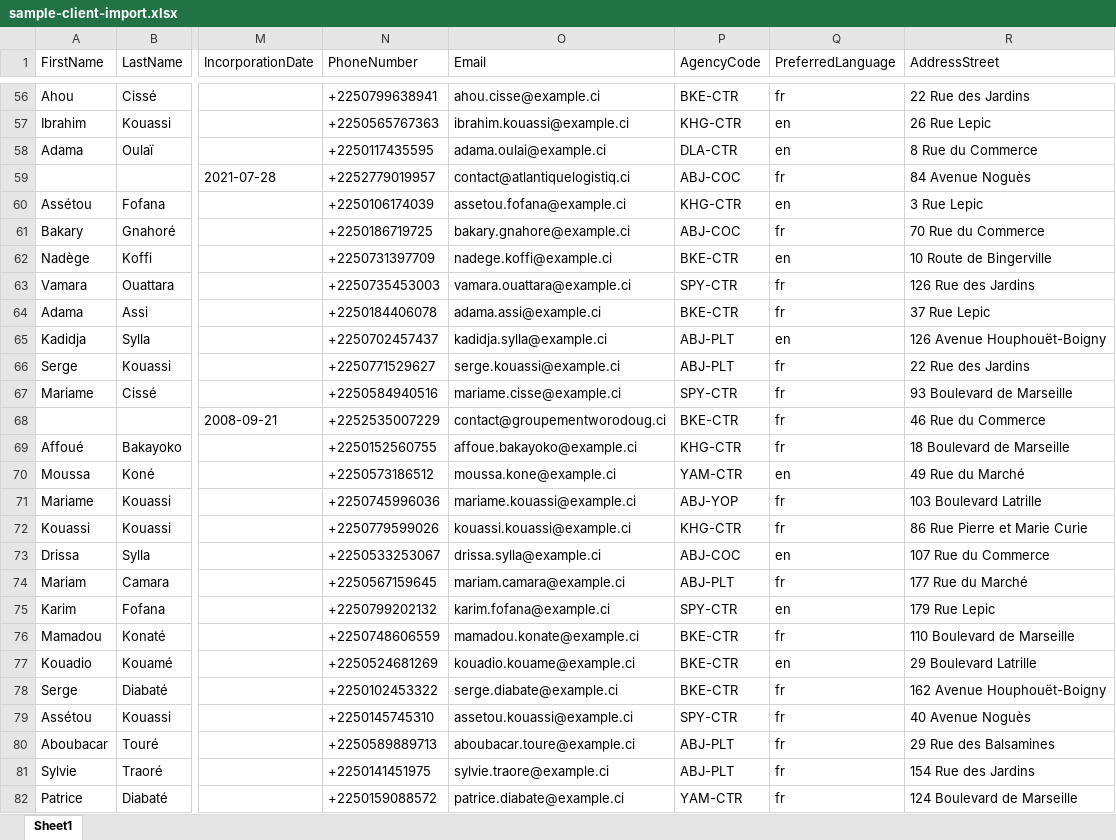
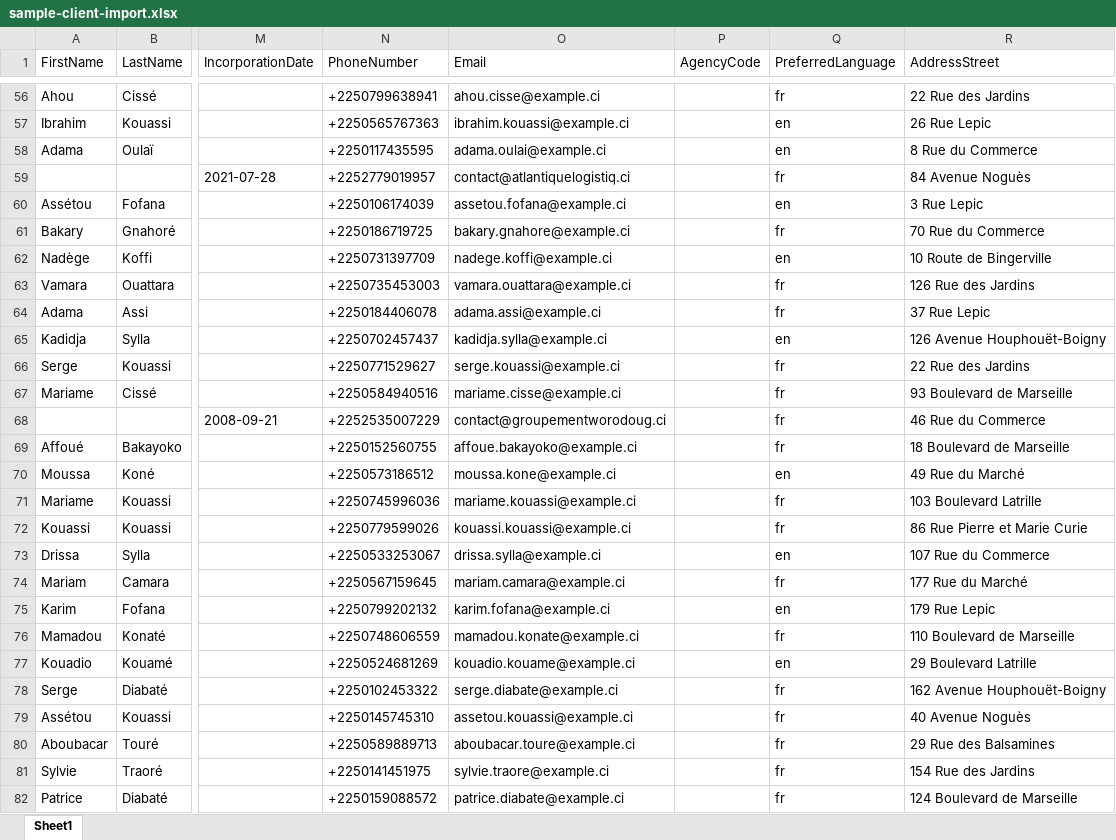
Before and after one commit to ognanshissi/SankoreCRM-API, an Excel workbook: docs/sample-client-import.xlsx, sheet Sheet1, drawn as a sheet; only a part is shown, gaps mark what is left out; values as stored, in another font and other column widths than the file's, no borders; the diff covers the shown part only; the diff names each change by its address in the sheet, - before the commit and + after, or states it on an @@ line.

```diff
--- a/docs/sample-client-import.xlsx (sheet Sheet1)
+++ b/docs/sample-client-import.xlsx (sheet Sheet1)
-P56 (AgencyCode): BKE-CTR
+P56 (AgencyCode): (empty)
-P57 (AgencyCode): KHG-CTR
+P57 (AgencyCode): (empty)
-P58 (AgencyCode): DLA-CTR
+P58 (AgencyCode): (empty)
-P59 (AgencyCode): ABJ-COC
+P59 (AgencyCode): (empty)
-P60 (AgencyCode): KHG-CTR
+P60 (AgencyCode): (empty)
-P61 (AgencyCode): ABJ-COC
+P61 (AgencyCode): (empty)
-P62 (AgencyCode): BKE-CTR
+P62 (AgencyCode): (empty)
-P63 (AgencyCode): SPY-CTR
+P63 (AgencyCode): (empty)
-P64 (AgencyCode): BKE-CTR
+P64 (AgencyCode): (empty)
-P65:P66 (AgencyCode): ABJ-PLT
+P65:P66 (AgencyCode): (empty)
-P67 (AgencyCode): SPY-CTR
+P67 (AgencyCode): (empty)
-P68 (AgencyCode): BKE-CTR
+P68 (AgencyCode): (empty)
-P69 (AgencyCode): KHG-CTR
+P69 (AgencyCode): (empty)
-P70 (AgencyCode): YAM-CTR
+P70 (AgencyCode): (empty)
-P71 (AgencyCode): ABJ-YOP
+P71 (AgencyCode): (empty)
-P72 (AgencyCode): KHG-CTR
+P72 (AgencyCode): (empty)
-P73 (AgencyCode): ABJ-COC
+P73 (AgencyCode): (empty)
-P74 (AgencyCode): ABJ-PLT
+P74 (AgencyCode): (empty)
-P75 (AgencyCode): SPY-CTR
+P75 (AgencyCode): (empty)
-P76:P78 (AgencyCode): BKE-CTR
+P76:P78 (AgencyCode): (empty)
-P79 (AgencyCode): SPY-CTR
+P79 (AgencyCode): (empty)
-P80:P81 (AgencyCode): ABJ-PLT
+P80:P81 (AgencyCode): (empty)
-P82 (AgencyCode): YAM-CTR
+P82 (AgencyCode): (empty)
```
Also changed, not shown: 73 edited cells elsewhere in this sheet.
